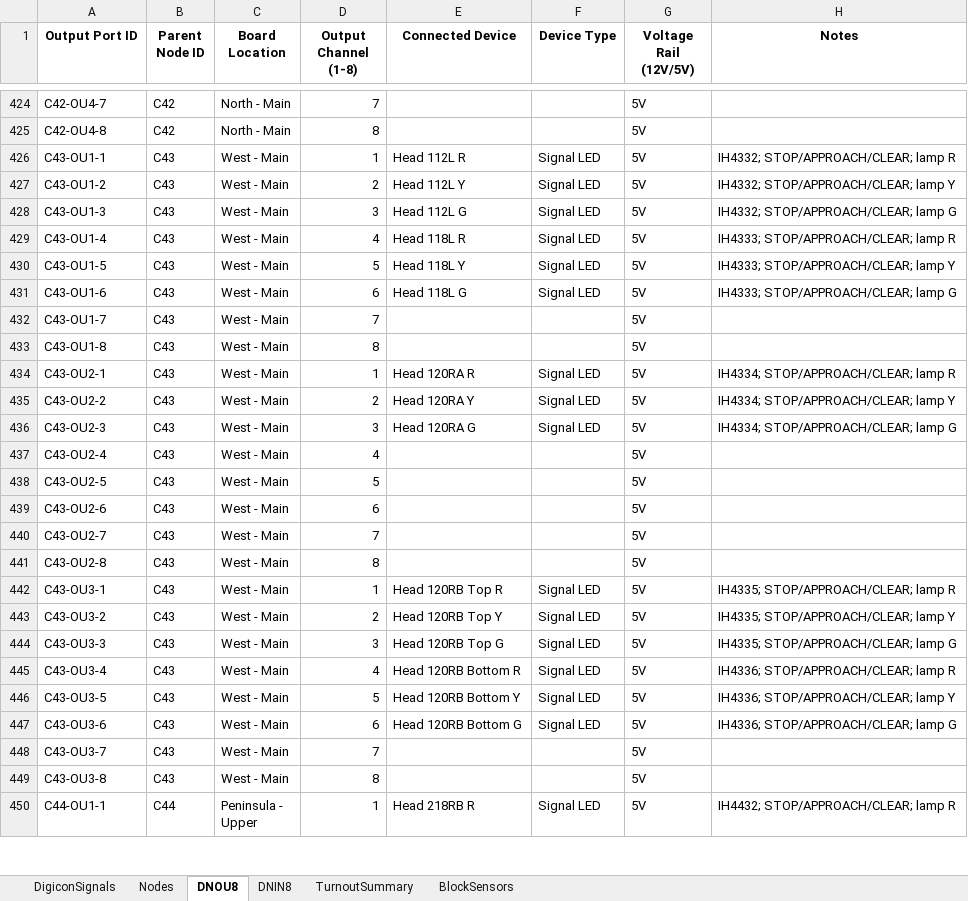
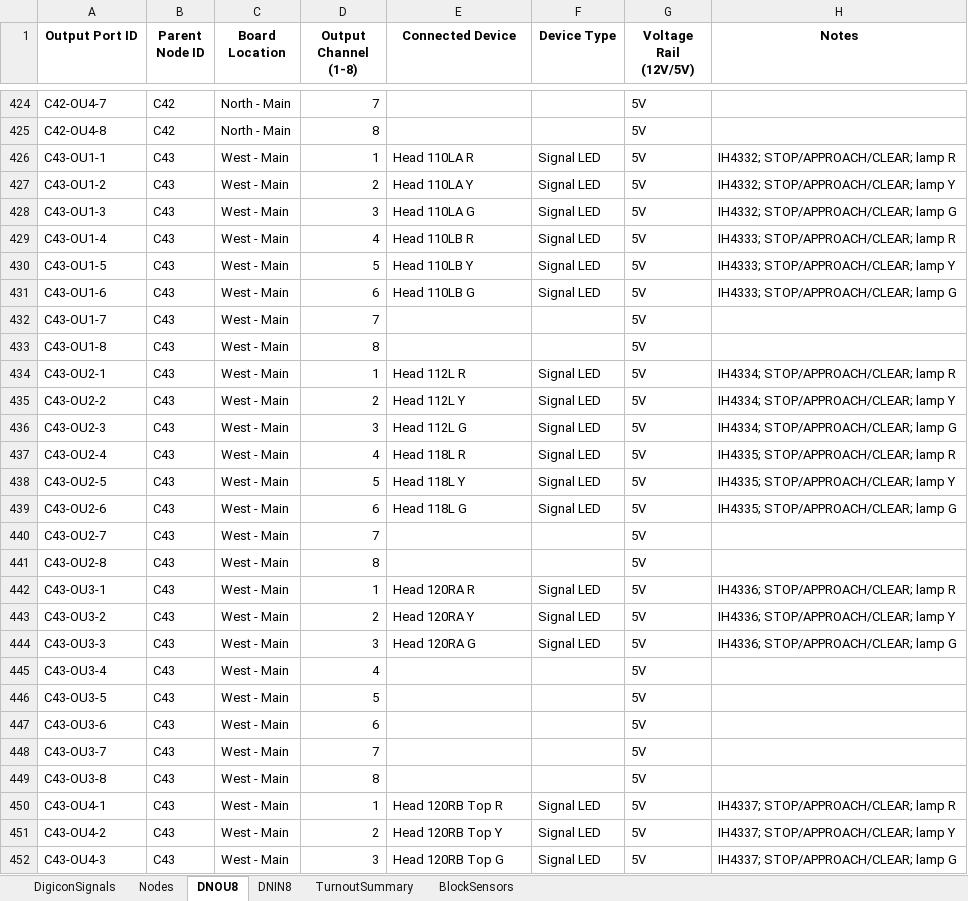
Before and after one commit to lnevo/hart, an Excel workbook: docs/wiring/LCOS_Layout_Inventory_v86.xlsx, sheet DNOU8, drawn as a sheet; only a part is shown, gaps mark what is left out; the shorter side is filled out with more unchanged rows; values as stored, in another font and other column widths than the file's, no borders; the diff covers the shown part only; the diff names each change by its address in the sheet, - before the commit and + after, or states it on an @@ line.

```diff
--- a/docs/wiring/LCOS_Layout_Inventory_v86.xlsx (sheet DNOU8)
+++ b/docs/wiring/LCOS_Layout_Inventory_v86.xlsx (sheet DNOU8)
-E426 (Connected Device): Head 112L R
+E426 (Connected Device): Head 110LA R
-E427 (Connected Device): Head 112L Y
+E427 (Connected Device): Head 110LA Y
-E428 (Connected Device): Head 112L G
+E428 (Connected Device): Head 110LA G
-E429 (Connected Device): Head 118L R
+E429 (Connected Device): Head 110LB R
-E430 (Connected Device): Head 118L Y
+E430 (Connected Device): Head 110LB Y
-E431 (Connected Device): Head 118L G
+E431 (Connected Device): Head 110LB G
-E434 (Connected Device): Head 120RA R
+E434 (Connected Device): Head 112L R
-E435 (Connected Device): Head 120RA Y
+E435 (Connected Device): Head 112L Y
-E436 (Connected Device): Head 120RA G
+E436 (Connected Device): Head 112L G
-E437 (Connected Device): (empty)
+E437 (Connected Device): Head 118L R
-F437:F439 (Device Type): (empty)
+F437:F439 (Device Type): Signal LED
-H437 (Notes): (empty)
+H437 (Notes): IH4335; STOP/APPROACH/CLEAR; lamp R
-E438 (Connected Device): (empty)
+E438 (Connected Device): Head 118L Y
-H438 (Notes): (empty)
+H438 (Notes): IH4335; STOP/APPROACH/CLEAR; lamp Y
-E439 (Connected Device): (empty)
+E439 (Connected Device): Head 118L G
-H439 (Notes): (empty)
+H439 (Notes): IH4335; STOP/APPROACH/CLEAR; lamp G
-E442 (Connected Device): Head 120RB Top R
+E442 (Connected Device): Head 120RA R
-H442 (Notes): IH4335; STOP/APPROACH/CLEAR; lamp R
+H442 (Notes): IH4336; STOP/APPROACH/CLEAR; lamp R
-E443 (Connected Device): Head 120RB Top Y
+E443 (Connected Device): Head 120RA Y
-H443 (Notes): IH4335; STOP/APPROACH/CLEAR; lamp Y
+H443 (Notes): IH4336; STOP/APPROACH/CLEAR; lamp Y
-E444 (Connected Device): Head 120RB Top G
+E444 (Connected Device): Head 120RA G
-H444 (Notes): IH4335; STOP/APPROACH/CLEAR; lamp G
+H444 (Notes): IH4336; STOP/APPROACH/CLEAR; lamp G
-E445 (Connected Device): Head 120RB Bottom R
+E445 (Connected Device): (empty)
-F445:F447 (Device Type): Signal LED
+F445:F447 (Device Type): (empty)
-H445 (Notes): IH4336; STOP/APPROACH/CLEAR; lamp R
+H445 (Notes): (empty)
-E446 (Connected Device): Head 120RB Bottom Y
+E446 (Connected Device): (empty)
-H446 (Notes): IH4336; STOP/APPROACH/CLEAR; lamp Y
+H446 (Notes): (empty)
-E447 (Connected Device): Head 120RB Bottom G
+E447 (Connected Device): (empty)
-H447 (Notes): IH4336; STOP/APPROACH/CLEAR; lamp G
+H447 (Notes): (empty)
+row 450: C43-OU4-1 | C43 | West - Main | 1 | Head 120RB Top R | Signal LED | 5V | IH4337; STOP/APPROACH/CLEAR; lamp R
+row 451: C43-OU4-2 | C43 | West - Main | 2 | Head 120RB Top Y | Signal LED | 5V | IH4337; STOP/APPROACH/CLEAR; lamp Y
+row 452: C43-OU4-3 | C43 | West - Main | 3 | Head 120RB Top G | Signal LED | 5V | IH4337; STOP/APPROACH/CLEAR; lamp G
```
Also changed, not shown: 5 added rows and 12 edited cells elsewhere in this sheet, sheet BlockSensors, sheet Nodes, sheet TurnoutSummary, 11 other files.
